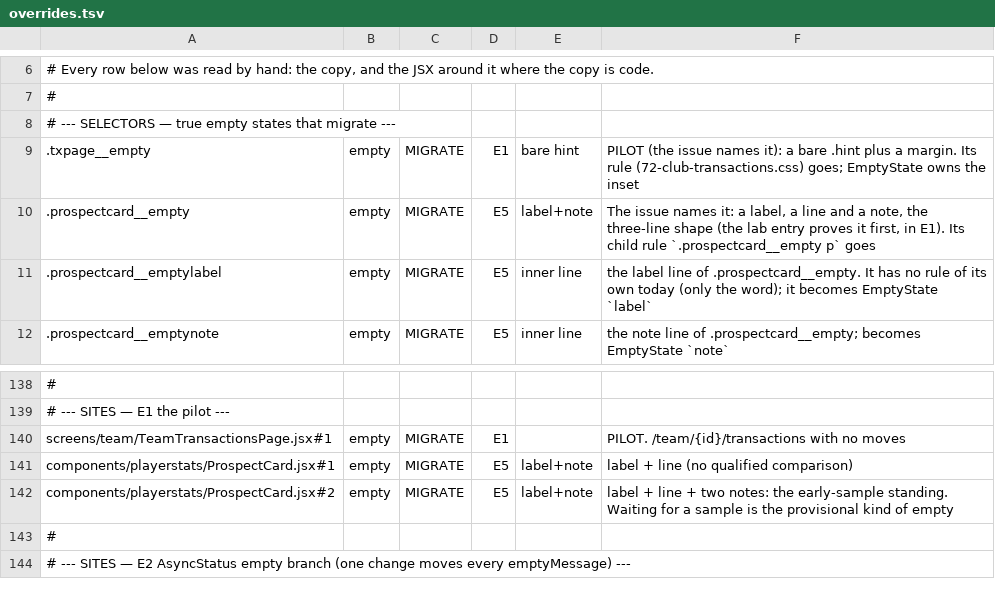
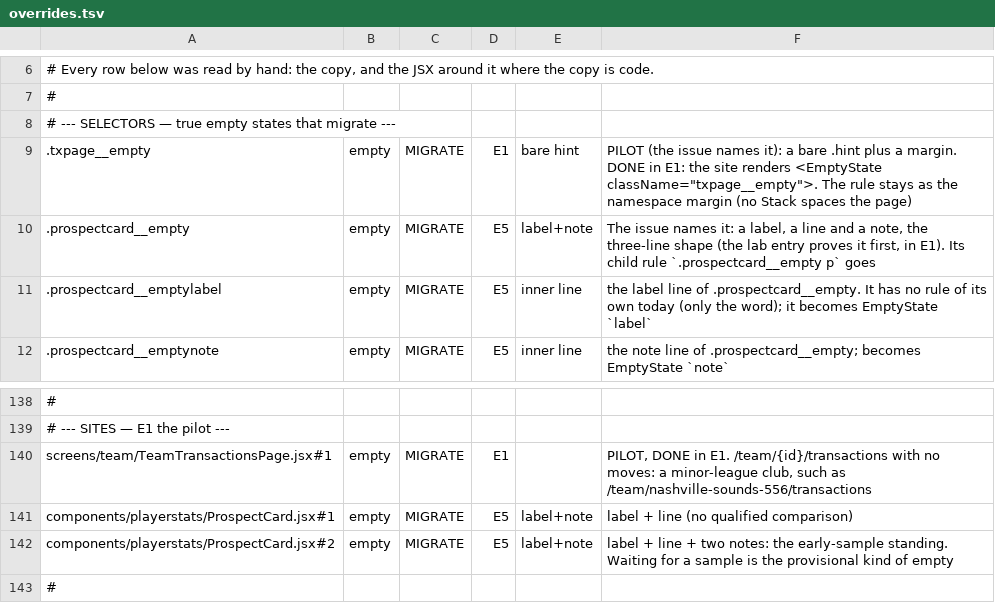
Before and after one commit to gzilavyss2025/bbsbh, a TSV file: .scratch/design-system/empty-state-collapse/overrides.tsv, drawn as a sheet; only a part is shown, gaps mark what is left out; the shorter side is filled out with more unchanged rows.

```diff
--- a/.scratch/design-system/empty-state-collapse/overrides.tsv
+++ b/.scratch/design-system/empty-state-collapse/overrides.tsv
@@ -8,3 +8,3 @@
 # --- SELECTORS — true empty states that migrate ---
-.txpage__empty	empty	MIGRATE	E1	bare hint	PILOT (the issue names it): a bare .hint plus a margin. Its rule (72-club-transactions.css) goes; EmptyState owns the inset
+.txpage__empty	empty	MIGRATE	E1	bare hint	PILOT (the issue names it): a bare .hint plus a margin. DONE in E1: the site renders <EmptyState className="txpage__empty">. The rule stays as the namespace margin (no Stack spaces the page)
 .prospectcard__empty	empty	MIGRATE	E5	label+note	The issue names it: a label, a line and a note, the three-line shape (the lab entry proves it first, in E1). Its child rule `.prospectcard__empty p` goes
@@ -139,3 +139,3 @@
 # --- SITES — E1 the pilot ---
-screens/team/TeamTransactionsPage.jsx#1	empty	MIGRATE	E1		PILOT. /team/{id}/transactions with no moves
+screens/team/TeamTransactionsPage.jsx#1	empty	MIGRATE	E1		PILOT, DONE in E1. /team/{id}/transactions with no moves: a minor-league club, such as /team/nashville-sounds-556/transactions
 components/playerstats/ProspectCard.jsx#1	empty	MIGRATE	E5	label+note	label + line (no qualified comparison)
```
Also changed, not shown: 5 other files.
